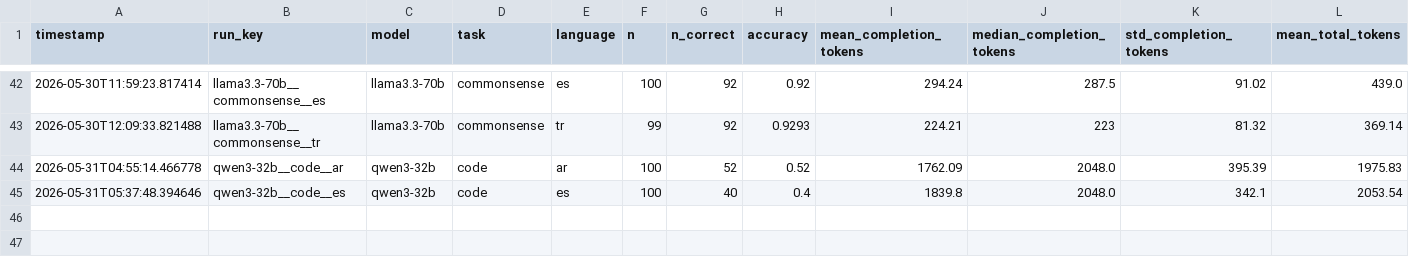
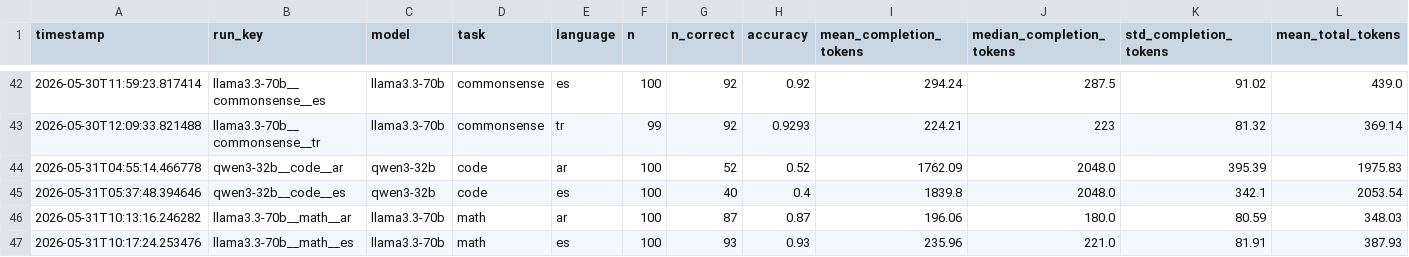
Before and after one commit to MrAyushBajpai/multilang-token-efficiency, a CSV file: results/summary.csv, drawn as a sheet; only a part is shown, gaps mark what is left out; rows hold the shown columns only; the diff names each change by its address in the sheet, - before the commit and + after, or states it on an @@ line.

Commit message:
Add new math task results for Arabic and Spanish in summary.csv

```diff
--- a/results/summary.csv
+++ b/results/summary.csv
+row 46: 2026-05-31T10:13:16.246282 | llama3.3-70b__math__ar | llama3.3-70b | math | ar | 100 | 87 | 0.87 | 196.06 | 180.0 | 80.59 | 348.03
+row 47: 2026-05-31T10:17:24.253476 | llama3.3-70b__math__es | llama3.3-70b | math | es | 100 | 93 | 0.93 | 235.96 | 221.0 | 81.91 | 387.93
```
Also changed, not shown: 2 other files.
